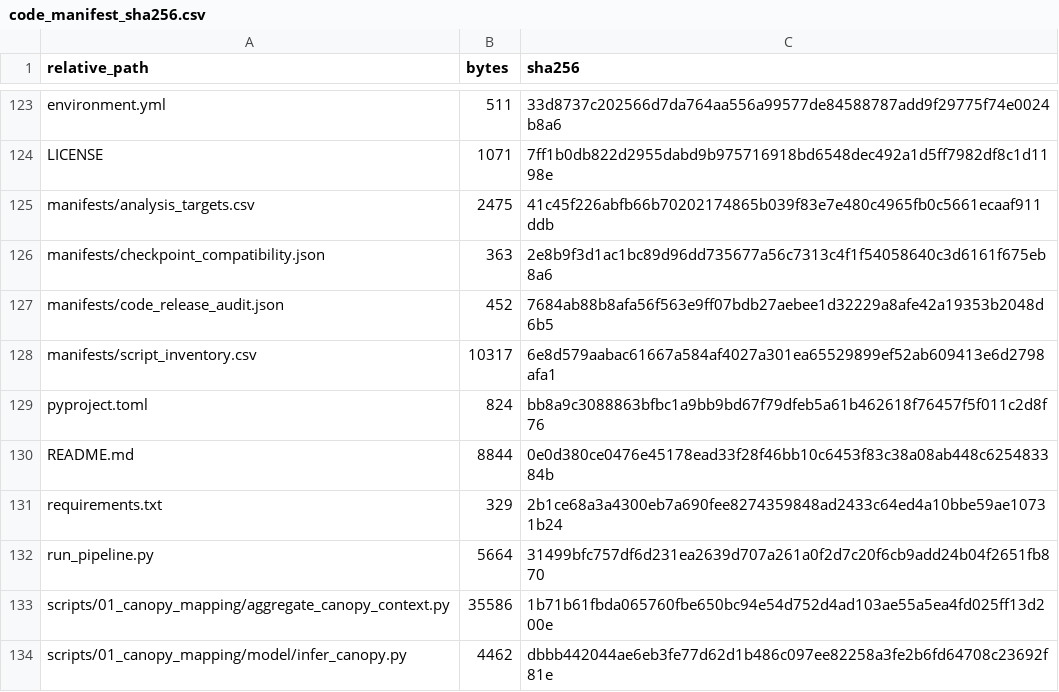
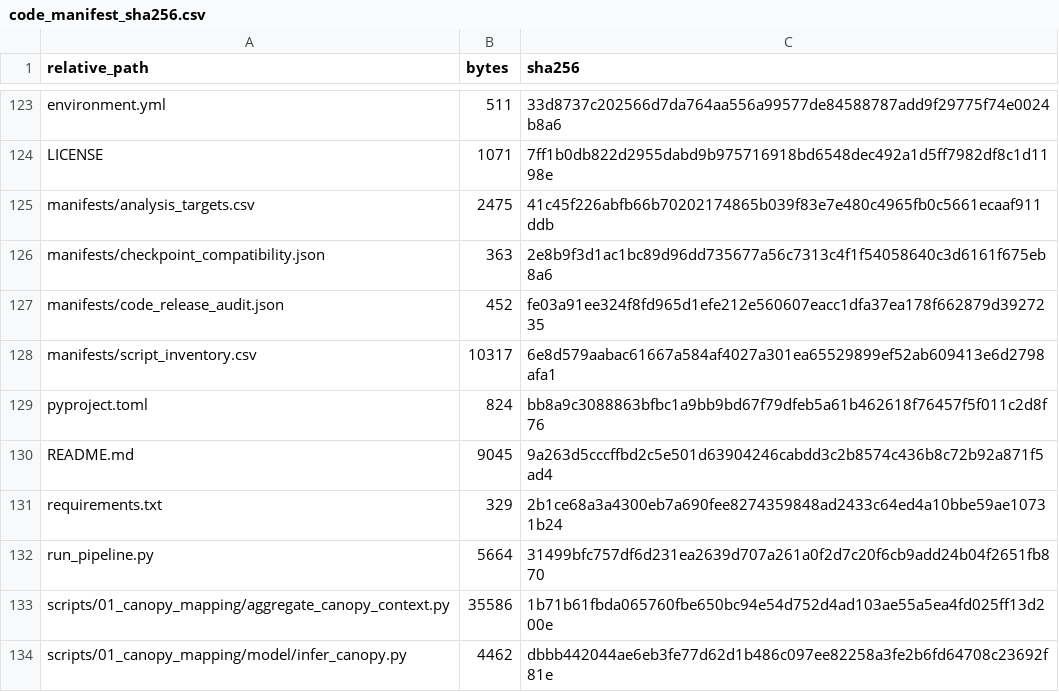
Before and after one commit to zhenbeizhang/USCanopyInequality, a CSV file: manifests/code_manifest_sha256.csv, drawn as a sheet; only a part is shown, gaps mark what is left out; the diff covers the shown part only.

```diff
--- a/manifests/code_manifest_sha256.csv
+++ b/manifests/code_manifest_sha256.csv
@@ -126,6 +126,6 @@ manifests/analysis_targets.csv,2475,41c45f226abfb66b70202174865b039f83e7e480c496
 manifests/checkpoint_compatibility.json,363,2e8b9f3d1ac1bc89d96dd735677a56c7313c4f1f54058640c3d6161f675eb8a6
-manifests/code_release_audit.json,452,7684ab88b8afa56f563e9ff07bdb27aebee1d32229a8afe42a19353b2048d6b5
+manifests/code_release_audit.json,452,fe03a91ee324f8fd965d1efe212e560607eacc1dfa37ea178f662879d3927235
 manifests/script_inventory.csv,10317,6e8d579aabac61667a584af4027a301ea65529899ef52ab609413e6d2798afa1
 pyproject.toml,824,bb8a9c3088863bfbc1a9bb9bd67f79dfeb5a61b462618f76457f5f011c2d8f76
-README.md,8844,0e0d380ce0476e45178ead33f28f46bb10c6453f83c38a08ab448c625483384b
+README.md,9045,9a263d5cccffbd2c5e501d63904246cabdd3c2b8574c436b8c72b92a871f5ad4
 requirements.txt,329,2b1ce68a3a4300eb7a690fee8274359848ad2433c64ed4a10bbe59ae10731b24
```
Also changed, not shown: 32 edited cells elsewhere in this file, 18 other files.
